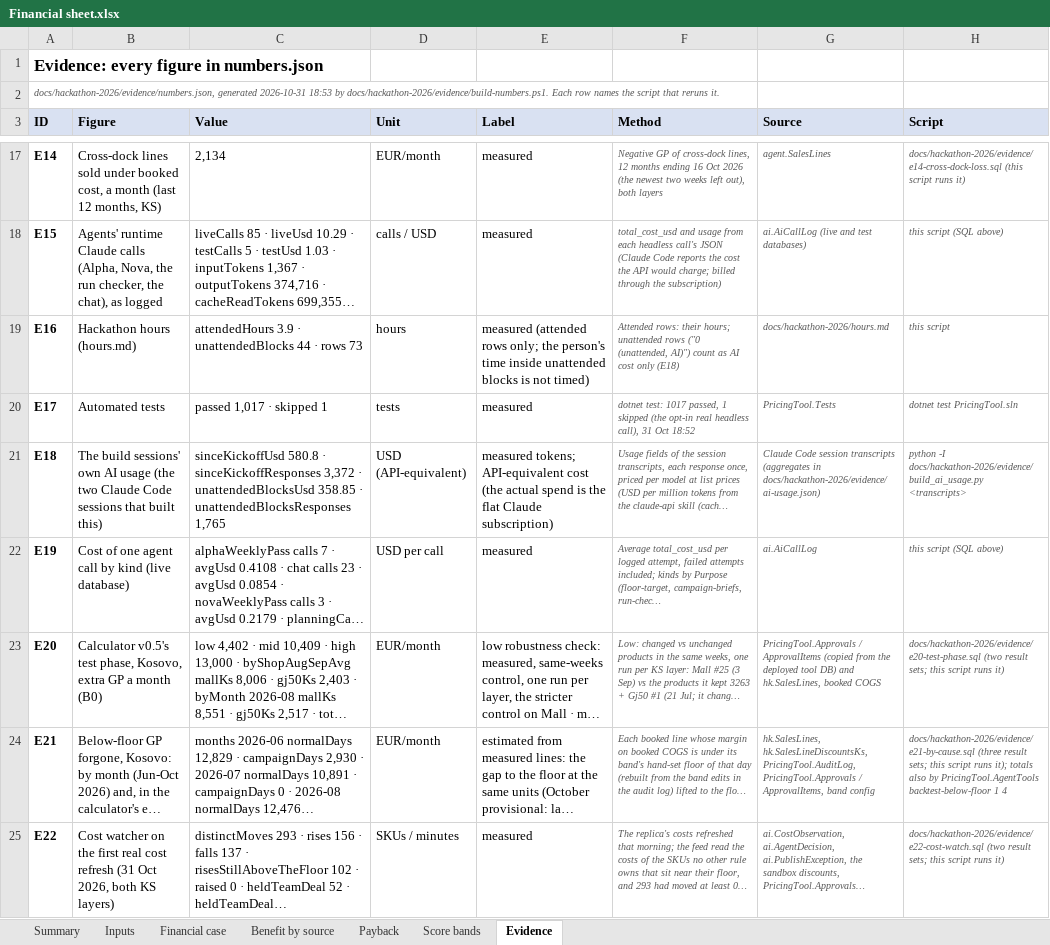
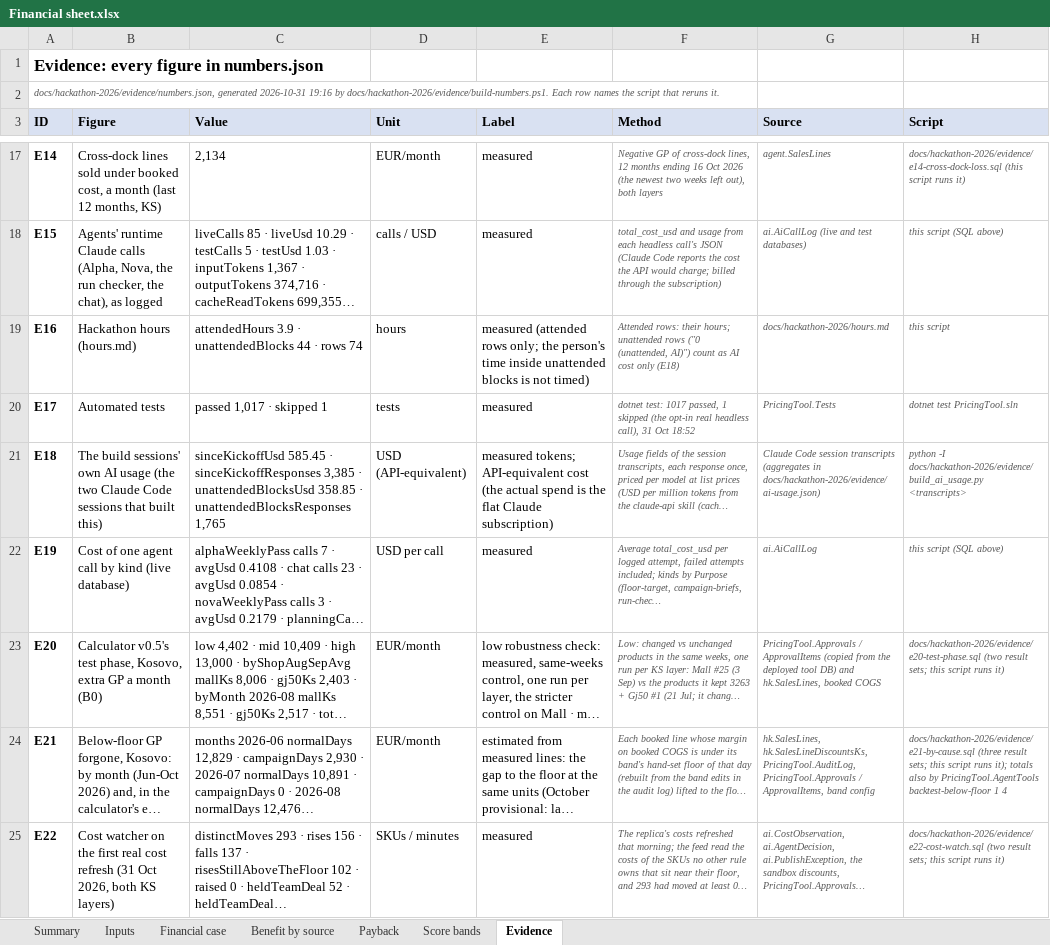
Before and after one commit to shkumbimgjirafa/Gjirafa-DynamicDiscounts, an Excel workbook: docs/hackathon-2026/Financial sheet.xlsx, sheet Evidence, drawn as a sheet; only a part is shown, gaps mark what is left out; long unchanged cells end in …; values as stored, in another font and other column widths than the file's, no borders; the diff names each change by its address in the sheet, - before the commit and + after, or states it on an @@ line.

```diff
--- a/docs/hackathon-2026/Financial sheet.xlsx (sheet Evidence)
+++ b/docs/hackathon-2026/Financial sheet.xlsx (sheet Evidence)
-A2 (ID): …generated 2026-10-31 18:53 by docs/hackathon-2026/evidence/build-numbers.ps1.…
+A2 (ID): …generated 2026-10-31 19:16 by docs/hackathon-2026/evidence/build-numbers.ps1.…
-C19 (Value): …· rows 73
+C19 (Value): …· rows 74
-C21 (Value): sinceKickoffUsd 580.8 · sinceKickoffResponses 3,372 · unattendedBlocksUsd…
+C21 (Value): sinceKickoffUsd 585.45 · sinceKickoffResponses 3,385 · unattendedBlocksUsd…
```
Also changed, not shown: sheet Payback, sheet Summary, sheet Financial case, sheet Inputs, 6 other files.
